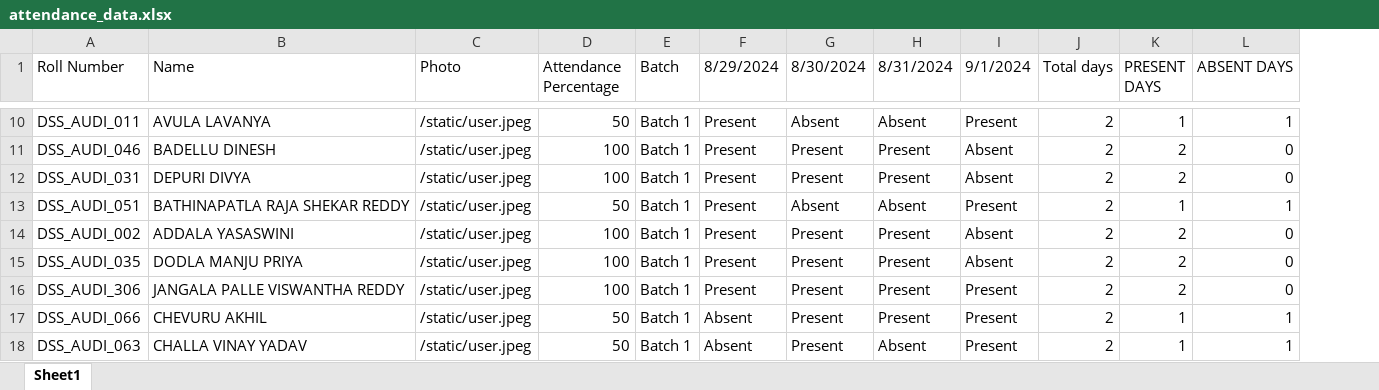
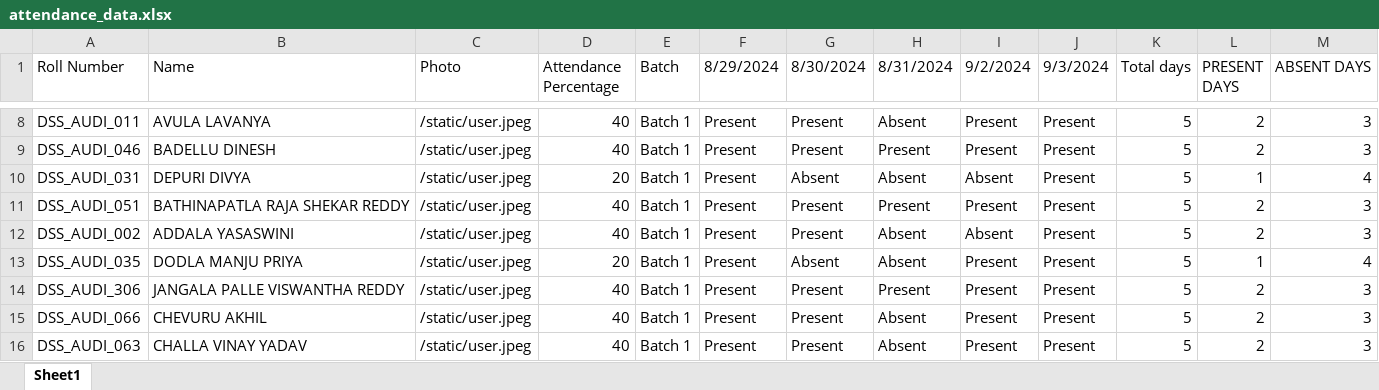
Before and after one commit to harshithravuri23/Attendance_Management_Project_DSS, an Excel workbook: attendance_data.xlsx, sheet Sheet1, drawn as a sheet; only a part is shown, gaps mark what is left out; values as stored, in another font and other column widths than the file's, no cell formats; addresses are those after the commit; the diff covers the shown part only; the diff names each change by its address in the sheet, - before the commit and + after, or states it on an @@ line.

```diff
--- a/attendance_data.xlsx (sheet Sheet1)
+++ b/attendance_data.xlsx (sheet Sheet1)
+column J (9/3/2024), rows 8-16: all Present
-I1: 9/1/2024
+I1: 9/2/2024
-D8 (Attendance Percentage): 50
+D8 (Attendance Percentage): 40
-G8 (8/30/2024): Absent
+G8 (8/30/2024): Present
-K8:K16 (Total days): 2
+K8:K16 (Total days): 5
-L8 (PRESENT DAYS): 1
+L8 (PRESENT DAYS): 2
-M8 (ABSENT DAYS): 1
+M8 (ABSENT DAYS): 3
-D9 (Attendance Percentage): 100
+D9 (Attendance Percentage): 40
-I9 (9/2/2024): Absent
+I9 (9/2/2024): Present
-M9 (ABSENT DAYS): 0
+M9 (ABSENT DAYS): 3
-D10 (Attendance Percentage): 100
+D10 (Attendance Percentage): 20
-G10 (8/30/2024): Present
+G10 (8/30/2024): Absent
-H10 (8/31/2024): Present
+H10 (8/31/2024): Absent
-L10 (PRESENT DAYS): 2
+L10 (PRESENT DAYS): 1
-M10 (ABSENT DAYS): 0
+M10 (ABSENT DAYS): 4
-D11 (Attendance Percentage): 50
+D11 (Attendance Percentage): 40
-G11 (8/30/2024): Absent
+G11 (8/30/2024): Present
-H11 (8/31/2024): Absent
+H11 (8/31/2024): Present
-L11 (PRESENT DAYS): 1
+L11 (PRESENT DAYS): 2
-M11 (ABSENT DAYS): 1
+M11 (ABSENT DAYS): 3
-D12 (Attendance Percentage): 100
+D12 (Attendance Percentage): 40
-H12:H13 (8/31/2024): Present
+H12:H13 (8/31/2024): Absent
-M12 (ABSENT DAYS): 0
+M12 (ABSENT DAYS): 3
-D13 (Attendance Percentage): 100
+D13 (Attendance Percentage): 20
-G13 (8/30/2024): Present
+G13 (8/30/2024): Absent
-I13 (9/2/2024): Absent
+I13 (9/2/2024): Present
-L13 (PRESENT DAYS): 2
+L13 (PRESENT DAYS): 1
-M13 (ABSENT DAYS): 0
+M13 (ABSENT DAYS): 4
-D14 (Attendance Percentage): 100
+D14 (Attendance Percentage): 40
-M14 (ABSENT DAYS): 0
+M14 (ABSENT DAYS): 3
-D15:D16 (Attendance Percentage): 50
+D15:D16 (Attendance Percentage): 40
-F15:F16 (8/29/2024): Absent
+F15:F16 (8/29/2024): Present
-H15 (8/31/2024): Present
+H15 (8/31/2024): Absent
-L15:L16 (PRESENT DAYS): 1
+L15:L16 (PRESENT DAYS): 2
-M15:M16 (ABSENT DAYS): 1
+M15:M16 (ABSENT DAYS): 3
```
Also changed, not shown: 117 added rows, 5 removed rows and 247 edited cells elsewhere in this sheet, cell formats, formulas that keep their value, 3 other files.
